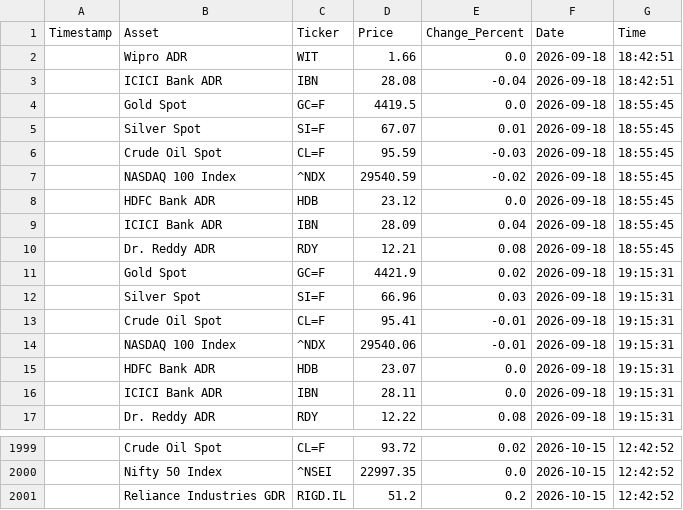
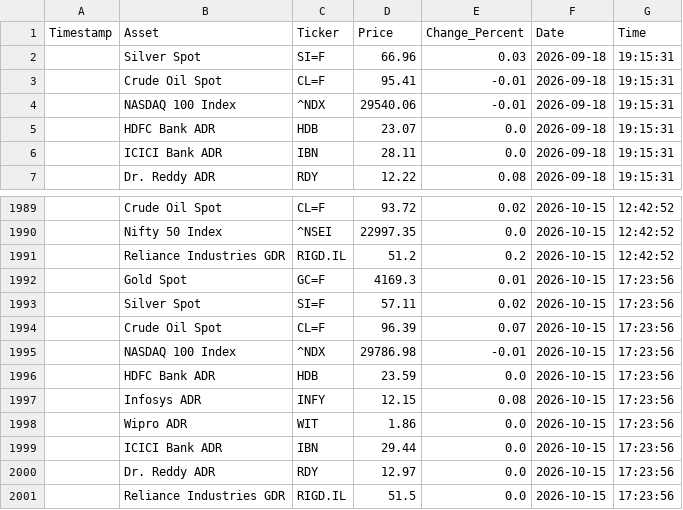
Before and after one commit to bubi001/etf-automated-tracker, a CSV file: market_price_history.csv, drawn as a sheet; only a part is shown, gaps mark what is left out.

```diff
--- a/market_price_history.csv
+++ b/market_price_history.csv
@@ -1,12 +1,2 @@
 Timestamp,Asset,Ticker,Price,Change_Percent,Date,Time
-,Wipro ADR,WIT,1.66,0.0,2026-09-18,18:42:51
-,ICICI Bank ADR,IBN,28.08,-0.04,2026-09-18,18:42:51
-,Gold Spot,GC=F,4419.5,0.0,2026-09-18,18:55:45
-,Silver Spot,SI=F,67.07,0.01,2026-09-18,18:55:45
-,Crude Oil Spot,CL=F,95.59,-0.03,2026-09-18,18:55:45
-,NASDAQ 100 Index,^NDX,29540.59,-0.02,2026-09-18,18:55:45
-,HDFC Bank ADR,HDB,23.12,0.0,2026-09-18,18:55:45
-,ICICI Bank ADR,IBN,28.09,0.04,2026-09-18,18:55:45
-,Dr. Reddy ADR,RDY,12.21,0.08,2026-09-18,18:55:45
-,Gold Spot,GC=F,4421.9,0.02,2026-09-18,19:15:31
 ,Silver Spot,SI=F,66.96,0.03,2026-09-18,19:15:31
@@ -2001 +1991,11 @@ Timestamp,Asset,Ticker,Price,Change_Percent,Date,Time
 ,Reliance Industries GDR,RIGD.IL,51.2,0.2,2026-10-15,12:42:52
+,Gold Spot,GC=F,4169.3,0.01,2026-10-15,17:23:56
+,Silver Spot,SI=F,57.11,0.02,2026-10-15,17:23:56
+,Crude Oil Spot,CL=F,96.39,0.07,2026-10-15,17:23:56
+,NASDAQ 100 Index,^NDX,29786.98,-0.01,2026-10-15,17:23:56
+,HDFC Bank ADR,HDB,23.59,0.0,2026-10-15,17:23:56
+,Infosys ADR,INFY,12.15,0.08,2026-10-15,17:23:56
+,Wipro ADR,WIT,1.86,0.0,2026-10-15,17:23:56
+,ICICI Bank ADR,IBN,29.44,0.0,2026-10-15,17:23:56
+,Dr. Reddy ADR,RDY,12.97,0.0,2026-10-15,17:23:56
+,Reliance Industries GDR,RIGD.IL,51.5,0.0,2026-10-15,17:23:56
```
